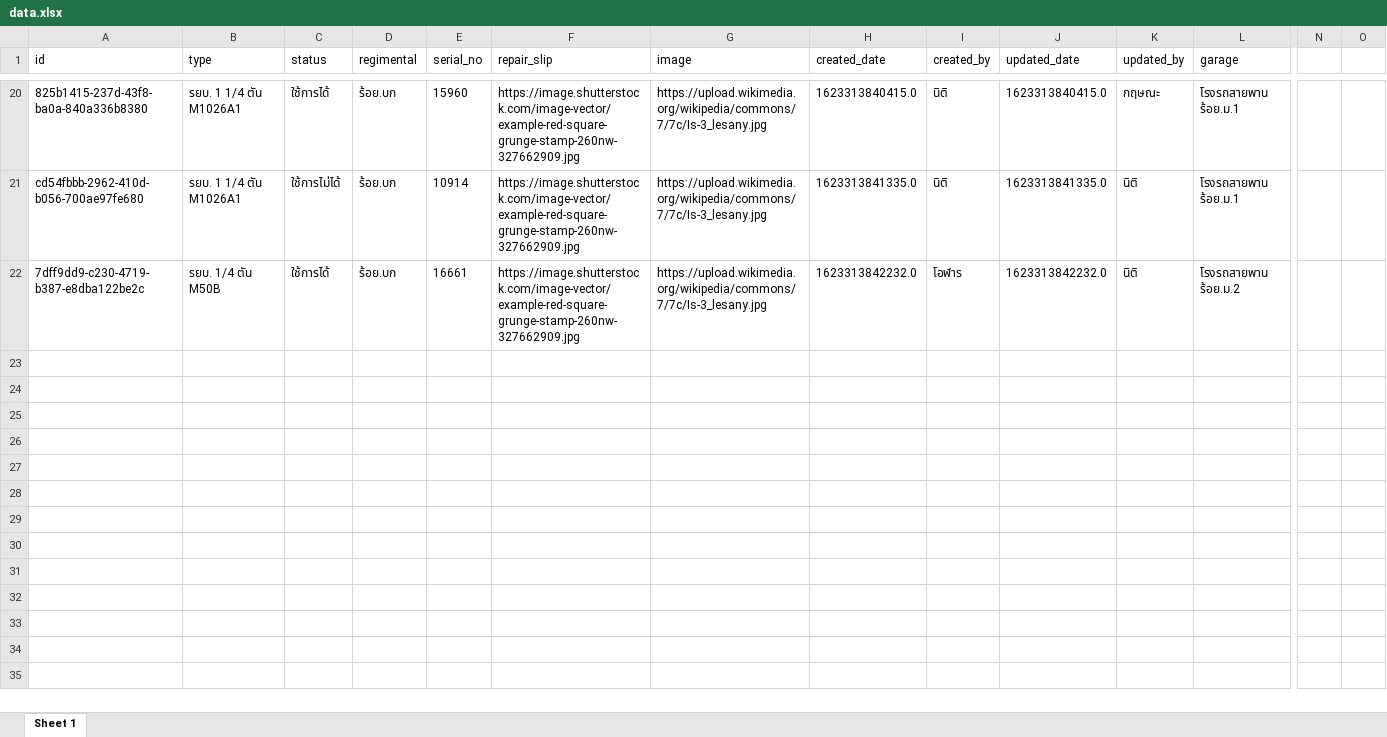
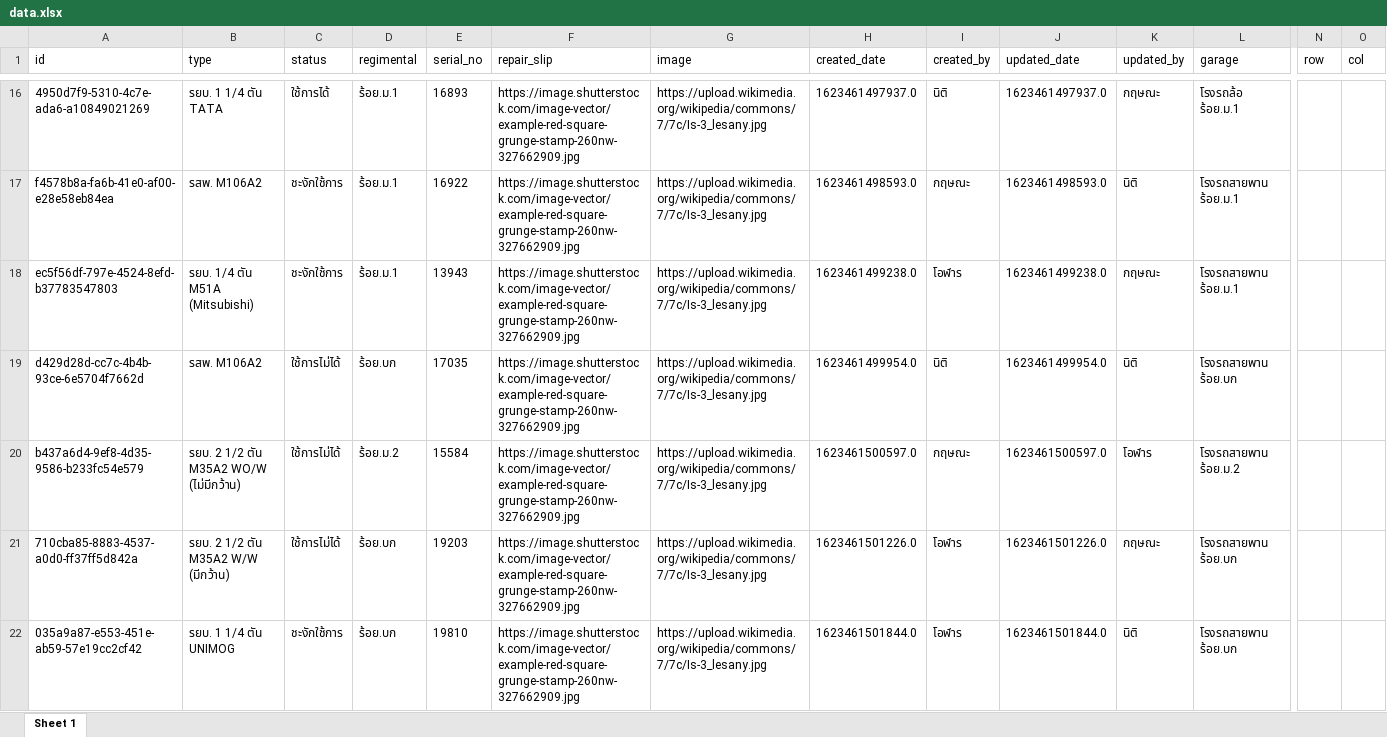
Before and after one commit to kritsana-chaikaew/calvary19th, an Excel workbook: public/data.xlsx, sheet Sheet 1, drawn as a sheet; only a part is shown, gaps mark what is left out; values as stored, in another font and other column widths than the file's, no borders; addresses are those after the commit; rows hold the shown columns only; the diff covers the shown part only; the diff names each change by its address in the sheet, - before the commit and + after, or states it on an @@ line.

```diff
--- a/public/data.xlsx (sheet Sheet 1)
+++ b/public/data.xlsx (sheet Sheet 1)
-N1: (empty)
+N1: row
-O1: (empty)
+O1: col
-A16 (id): 825b1415-237d-43f8-ba0a-840a336b8380
+A16 (id): 4950d7f9-5310-4c7e-ada6-a10849021269
-B16 (type): รยบ. 1 1/4 ตัน M1026A1
+B16 (type): รยบ. 1 1/4 ตัน TATA
-D16 (regimental): ร้อย.บก
+D16 (regimental): ร้อย.ม.1
-E16 (serial_no): 15960
+E16 (serial_no): 16893
-H16 (created_date): 1623313840415.0
+H16 (created_date): 1623461497937.0
-J16 (updated_date): 1623313840415.0
+J16 (updated_date): 1623461497937.0
-L16 (garage): โรงรถสายพาน ร้อย.ม.1
+L16 (garage): โรงรถล้อ ร้อย.ม.1
+row 17: f4578b8a-fa6b-41e0-af00-e28e58eb84ea | รสพ. M106A2 | ชะงักใช้การ | ร้อย.ม.1 | 16922 | https://image.shutterstock.com/image-vector/example-red-square-grunge-stamp-260nw-327662909.jpg | https://upload.wikimedia.org/wikipedia/commons/7/7c/Is-3_lesany.jpg | 1623461498593.0 | กฤษณะ | 1623461498593.0 | นิติ | โรงรถสายพาน ร้อย.ม.1
+row 18: ec5f56df-797e-4524-8efd-b37783547803 | รยบ. 1/4 ตัน M51A (Mitsubishi) | ชะงักใช้การ | ร้อย.ม.1 | 13943 | https://image.shutterstock.com/image-vector/example-red-square-grunge-stamp-260nw-327662909.jpg | https://upload.wikimedia.org/wikipedia/commons/7/7c/Is-3_lesany.jpg | 1623461499238.0 | โอฬาร | 1623461499238.0 | กฤษณะ | โรงรถสายพาน ร้อย.ม.1
-A19 (id): cd54fbbb-2962-410d-b056-700ae97fe680
+A19 (id): d429d28d-cc7c-4b4b-93ce-6e5704f7662d
-B19 (type): รยบ. 1 1/4 ตัน M1026A1
+B19 (type): รสพ. M106A2
-E19 (serial_no): 10914
+E19 (serial_no): 17035
-H19 (created_date): 1623313841335.0
+H19 (created_date): 1623461499954.0
-J19 (updated_date): 1623313841335.0
+J19 (updated_date): 1623461499954.0
-L19 (garage): โรงรถสายพาน ร้อย.ม.1
+L19 (garage): โรงรถสายพาน ร้อย.บก
+row 20: b437a6d4-9ef8-4d35-9586-b233fc54e579 | รยบ. 2 1/2 ตัน M35A2 WO/W (ไม่มีกว้าน) | ใช้การไม่ได้ | ร้อย.ม.2 | 15584 | https://image.shutterstock.com/image-vector/example-red-square-grunge-stamp-260nw-327662909.jpg | https://upload.wikimedia.org/wikipedia/commons/7/7c/Is-3_lesany.jpg | 1623461500597.0 | กฤษณะ | 1623461500597.0 | โอฬาร | โรงรถสายพาน ร้อย.ม.2
+row 21: 710cba85-8883-4537-a0d0-ff37ff5d842a | รยบ. 2 1/2 ตัน M35A2 W/W (มีกว้าน) | ใช้การไม่ได้ | ร้อย.บก | 19203 | https://image.shutterstock.com/image-vector/example-red-square-grunge-stamp-260nw-327662909.jpg | https://upload.wikimedia.org/wikipedia/commons/7/7c/Is-3_lesany.jpg | 1623461501226.0 | โอฬาร | 1623461501226.0 | กฤษณะ | โรงรถสายพาน ร้อย.บก
-A22 (id): 7dff9dd9-c230-4719-b387-e8dba122be2c
+A22 (id): 035a9a87-e553-451e-ab59-57e19cc2cf42
-B22 (type): รยบ. 1/4 ตัน M50B
+B22 (type): รยบ. 1 1/4 ตัน UNIMOG
-C22 (status): ใช้การได้
+C22 (status): ชะงักใช้การ
-E22 (serial_no): 16661
+E22 (serial_no): 19810
-H22 (created_date): 1623313842232.0
+H22 (created_date): 1623461501844.0
-J22 (updated_date): 1623313842232.0
+J22 (updated_date): 1623461501844.0
-L22 (garage): โรงรถสายพาน ร้อย.ม.2
+L22 (garage): โรงรถสายพาน ร้อย.บก
```
Also changed, not shown: 8 added rows, 12 removed rows and 38 edited cells elsewhere in this sheet, 1 other file.
